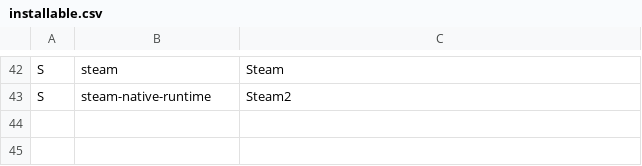
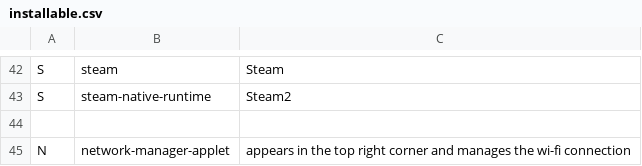
Before and after one commit to allbombson/TARBS-postinstall, a CSV file: installable.csv, drawn as a sheet; only a part is shown, gaps mark what is left out.

Commit message:
Update installable.csv

```diff
--- a/installable.csv
+++ b/installable.csv
@@ -43 +43,3 @@ S,steam,Steam
 S,steam-native-runtime,Steam2
+
+N,network-manager-applet,appears in the top right corner and manages the wi-fi connection
```
